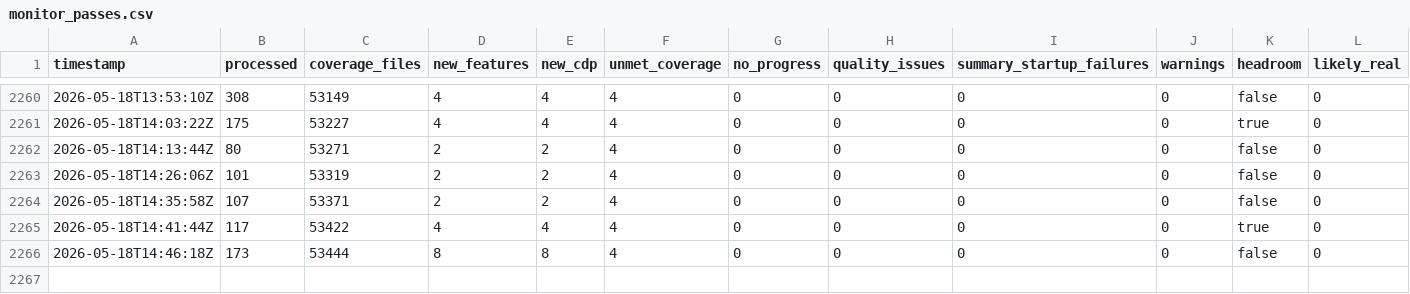
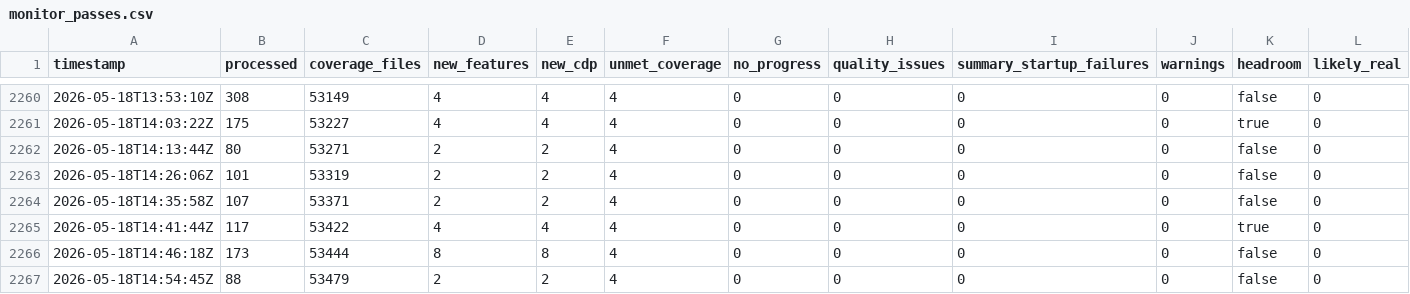
Before and after one commit to danluu/gutenberg, a CSV file: docs/explanations/architecture/rtc-jetstream2-fuzz-trends-20260515/data/monitor_passes.csv, drawn as a sheet; only a part is shown, gaps mark what is left out; rows hold the shown columns only; the diff names each change by its address in the sheet, - before the commit and + after, or states it on an @@ line.

```diff
--- a/docs/explanations/architecture/rtc-jetstream2-fuzz-trends-20260515/data/monitor_passes.csv
+++ b/docs/explanations/architecture/rtc-jetstream2-fuzz-trends-20260515/data/monitor_passes.csv
+row 2267: 2026-05-18T14:54:45Z | 88 | 53479 | 2 | 2 | 4 | 0 | 0 | 0 | 0 | false | 0
```
Also changed, not shown: docs/explanations/architecture/rtc-jetstream2-fuzz-trends-20260515/data/bug_effectiveness_by_profile.csv, docs/explanations/architecture/rtc-jetstream2-fuzz-trends-20260515/data/bug_output_effectiveness_by_profile.csv, 47 other files.
